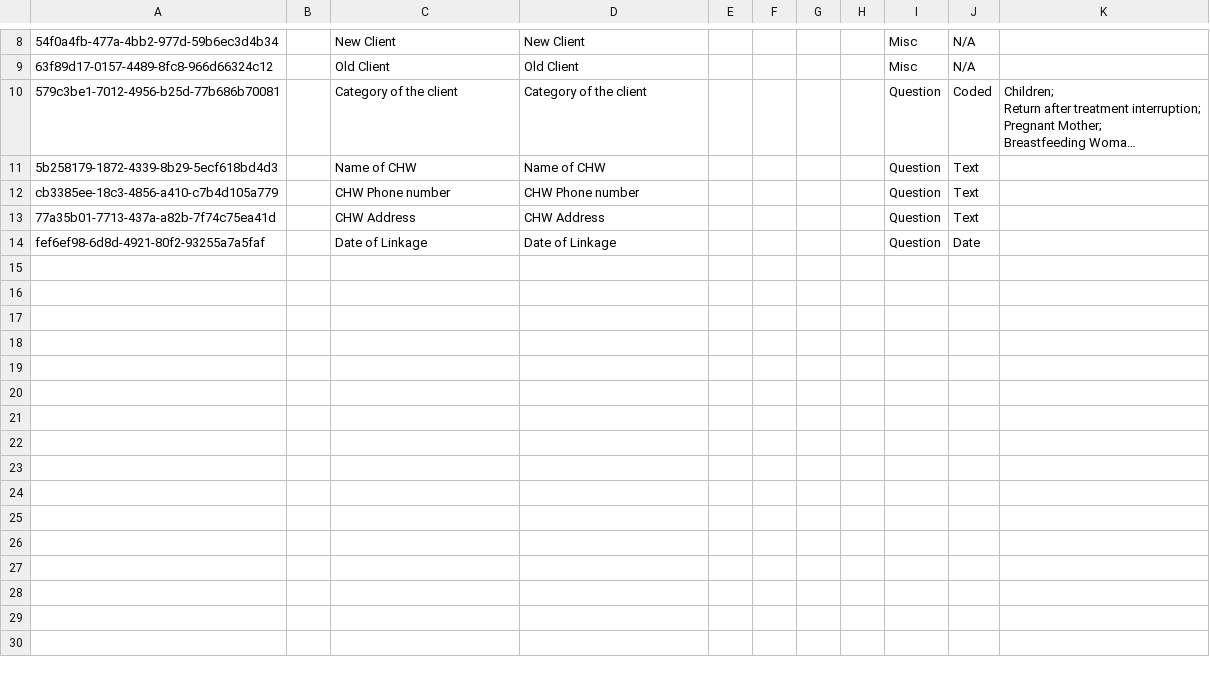
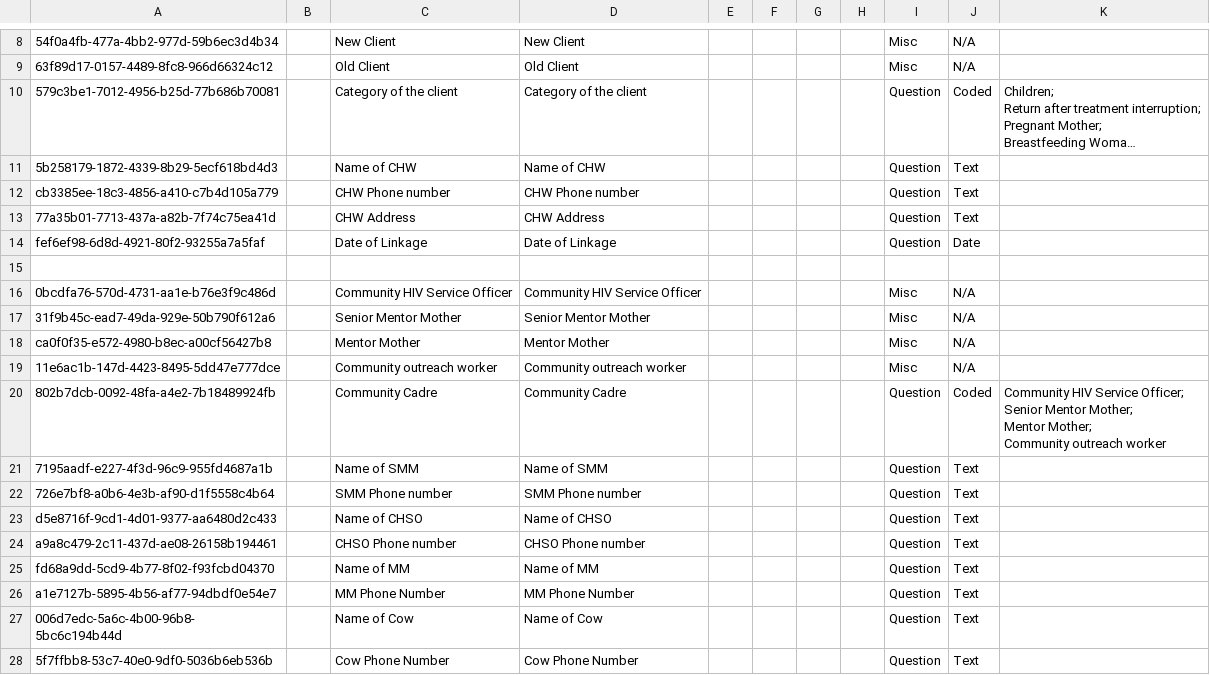
Before and after one commit to njm2176/ssemr, a CSV file: distro/configuration/concepts/community_linkage.csv, drawn as a sheet; only a part is shown, gaps mark what is left out; long unchanged cells end in …; ↵ is a line break in a cell; the diff names each change by its address in the sheet, - before the commit and + after, or states it on an @@ line.

Commit message:
SSEMR-568 Differentiate linkage to community further (CHSO, sMM and/or COW, MM)

```diff
--- a/distro/configuration/concepts/community_linkage.csv
+++ b/distro/configuration/concepts/community_linkage.csv
+row 15: (empty)
+row 16: 0bcdfa76-570d-4731-aa1e-b76e3f9c486d |  | Community HIV Service Officer | Community HIV Service Officer |  |  |  |  | Misc | N/A
+row 17: 31f9b45c-ead7-49da-929e-50b790f612a6 |  | Senior Mentor Mother | Senior Mentor Mother |  |  |  |  | Misc | N/A
+row 18: ca0f0f35-e572-4980-b8ec-a00cf56427b8 |  | Mentor Mother | Mentor Mother |  |  |  |  | Misc | N/A
+row 19: 11e6ac1b-147d-4423-8495-5dd47e777dce |  | Community outreach worker | Community outreach worker |  |  |  |  | Misc | N/A
+row 20: 802b7dcb-0092-48fa-a4e2-7b18489924fb |  | Community Cadre | Community Cadre |  |  |  |  | Question | Coded | Community HIV Service Officer; ↵ Senior Mentor Mother; ↵ Mentor Mother; ↵ Community outreach worker
+row 21: 7195aadf-e227-4f3d-96c9-955fd4687a1b |  | Name of SMM | Name of SMM |  |  |  |  | Question | Text
+row 22: 726e7bf8-a0b6-4e3b-af90-d1f5558c4b64 |  | SMM Phone number | SMM Phone number |  |  |  |  | Question | Text
+row 23: d5e8716f-9cd1-4d01-9377-aa6480d2c433 |  | Name of CHSO | Name of CHSO |  |  |  |  | Question | Text
+row 24: a9a8c479-2c11-437d-ae08-26158b194461 |  | CHSO Phone number | CHSO Phone number |  |  |  |  | Question | Text
+row 25: fd68a9dd-5cd9-4b77-8f02-f93fcbd04370 |  | Name of MM | Name of MM |  |  |  |  | Question | Text
+row 26: a1e7127b-5895-4b56-af77-94dbdf0e54e7 |  | MM Phone Number | MM Phone Number |  |  |  |  | Question | Text
+row 27: 006d7edc-5a6c-4b00-96b8-5bc6c194b44d |  | Name of Cow | Name of Cow |  |  |  |  | Question | Text
+row 28: 5f7ffbb8-53c7-40e0-9df0-5036b6eb536b |  | Cow Phone Number | Cow Phone Number |  |  |  |  | Question | Text
```
Also changed, not shown: 1 other file.
